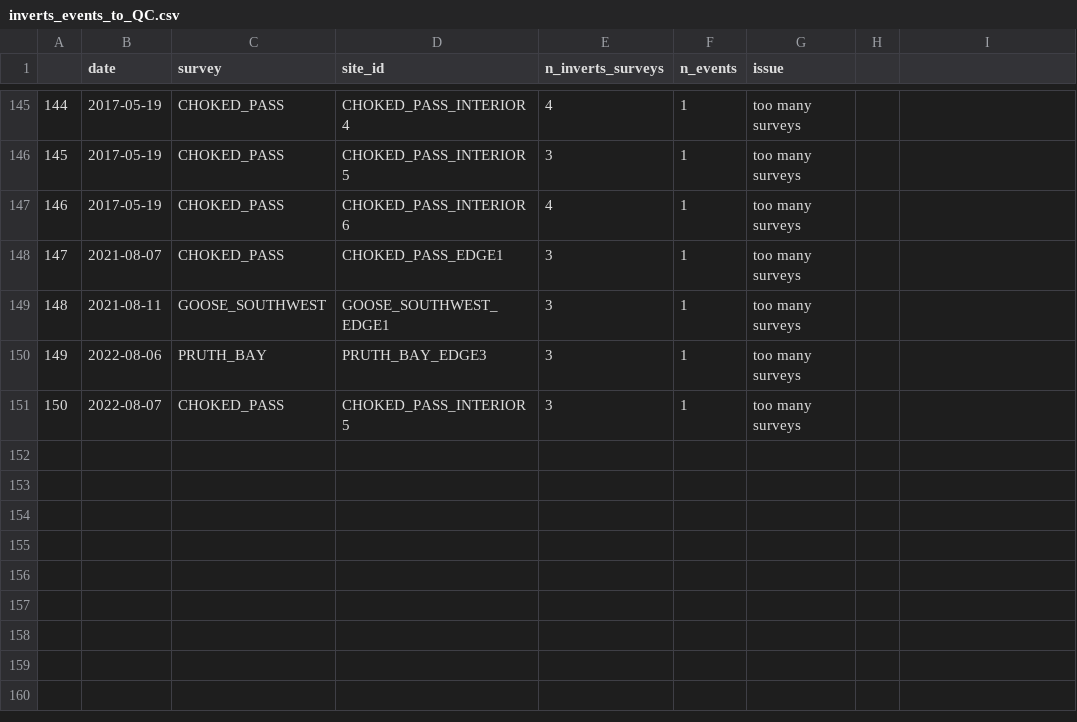
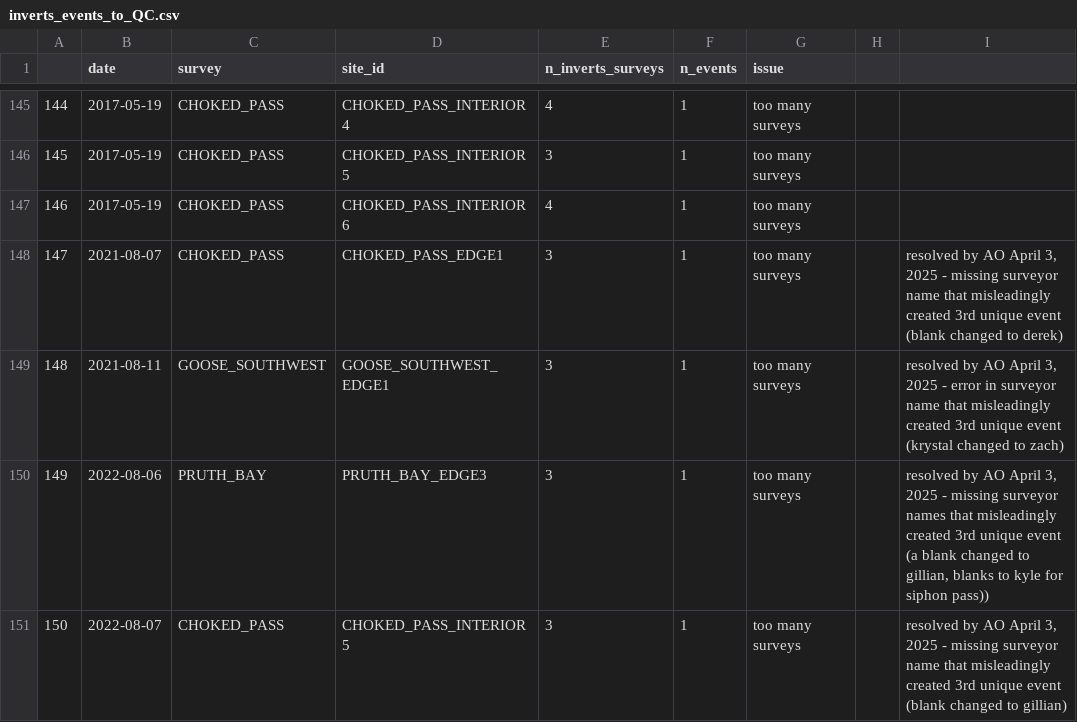
Before and after one commit to HakaiInstitute/seagrass-fish-inverts, a CSV file: output/inverts_events_to_QC.csv, drawn as a sheet; only a part is shown, gaps mark what is left out; the diff names each change by its address in the sheet, - before the commit and + after, or states it on an @@ line.

Commit message:
Updated with fixed QC errors
updated 2021 and 2022 flags to say that these errors have been fixed

```diff
--- a/output/inverts_events_to_QC.csv
+++ b/output/inverts_events_to_QC.csv
-I148: (empty)
+I148: resolved by AO April 3, 2025 - missing surveyor name that misleadingly created 3rd unique event (blank changed to derek)
-I149: (empty)
+I149: resolved by AO April 3, 2025 - error in surveyor name that misleadingly created 3rd unique event (krystal changed to zach)
-I150: (empty)
+I150: resolved by AO April 3, 2025 - missing surveyor names that misleadingly created 3rd unique event (a blank changed to gillian, blanks to kyle for siphon pass))
-I151: (empty)
+I151: resolved by AO April 3, 2025 - missing surveyor name that misleadingly created 3rd unique event (blank changed to gillian)
```
